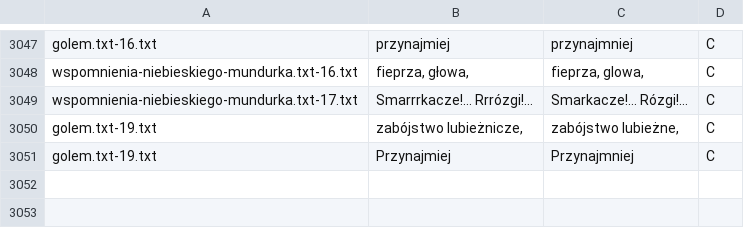
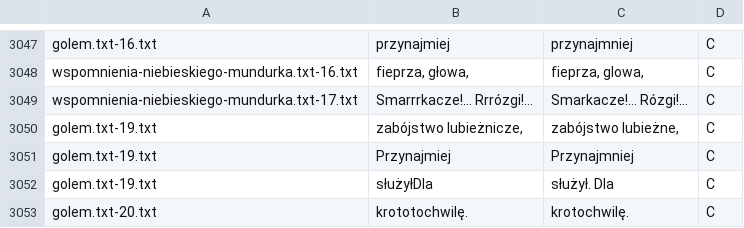
Before and after one commit to jimregan/wolnelektury-speech-corpus, a TSV file: specific-norms.tsv, drawn as a sheet; only a part is shown, gaps mark what is left out.

```diff
--- a/specific-norms.tsv
+++ b/specific-norms.tsv
@@ -3051 +3051,3 @@ golem.txt-19.txt	zabójstwo lubieżnicze,	zabójstwo lubieżne,	C
 golem.txt-19.txt	Przynajmiej	Przynajmniej	C
+golem.txt-19.txt	służyłDla	służył. Dla	C
+golem.txt-20.txt	krototochwilę.	krotochwilę.	C
```
Also changed, not shown: pron-data/filter-archaic.tsv, pron-data/pronounce-as.tsv.
